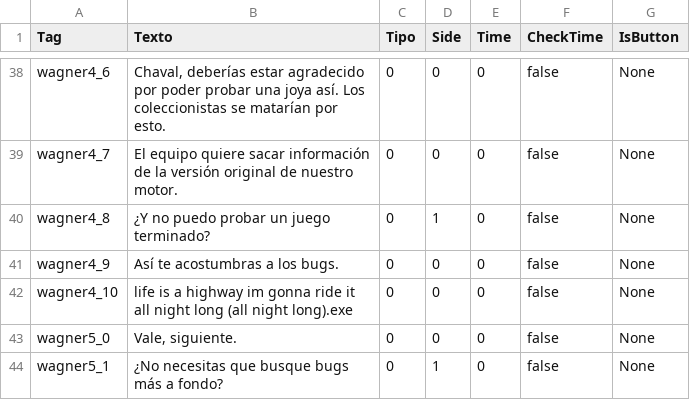
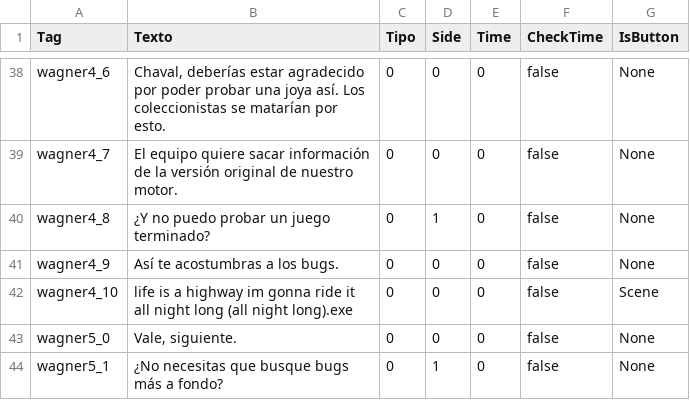
Before and after one commit to VoladorSapo/TesterJuego, a CSV file: Assets/Texto CSV/excelmensajes.csv, drawn as a sheet; only a part is shown, gaps mark what is left out.

```diff
--- a/Assets/Texto CSV/excelmensajes.csv
+++ b/Assets/Texto CSV/excelmensajes.csv
@@ -41,3 +41,3 @@ wagner4_8;¿Y no puedo probar un juego terminado?;0;1;0;false;None
 wagner4_9;Así te acostumbras a los bugs.;0;0;0;false;None
-wagner4_10;life is a highway im gonna ride it all night long (all night long).exe;0;0;0;false;None
+wagner4_10;life is a highway im gonna ride it all night long (all night long).exe;0;0;0;false;Scene
 wagner5_0;Vale, siguiente.;0;0;0;false;None
```
Also changed, not shown: 13 other files.
